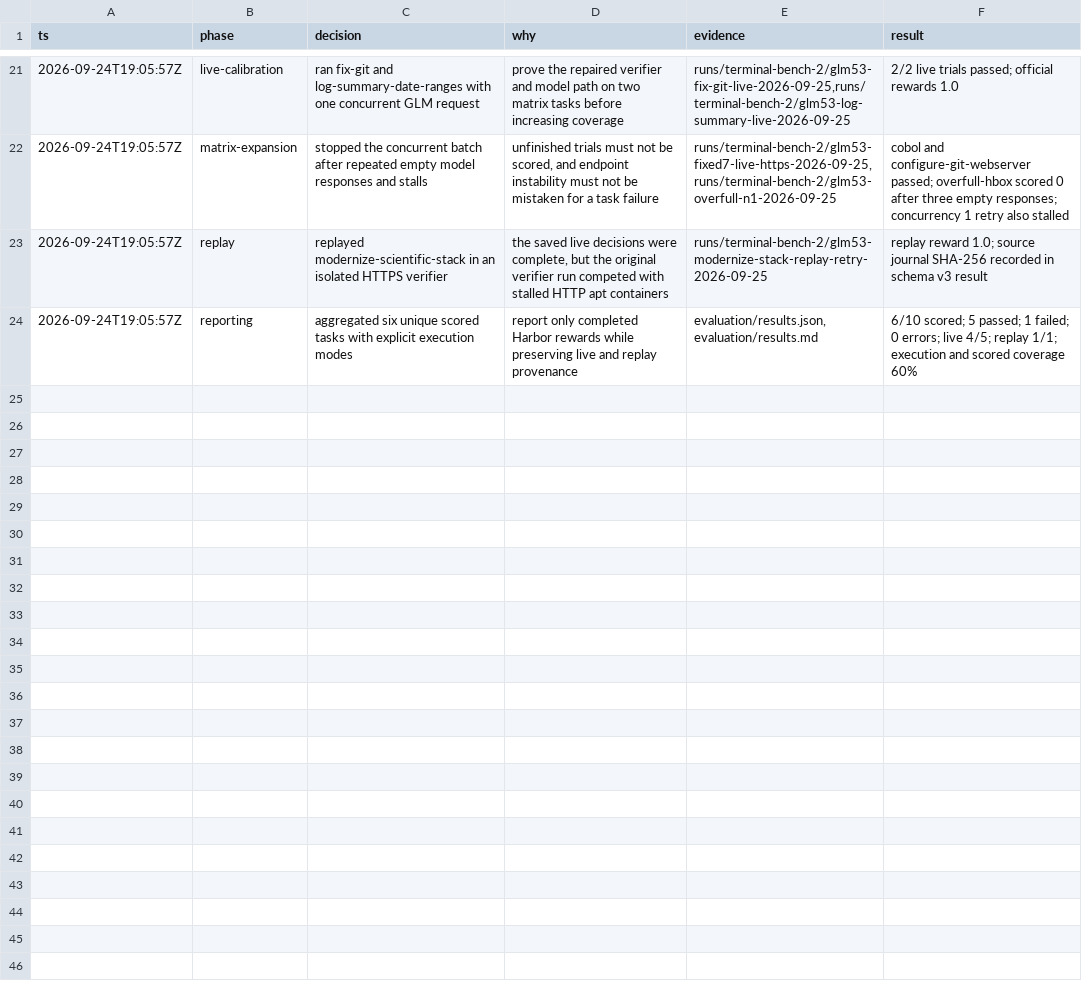
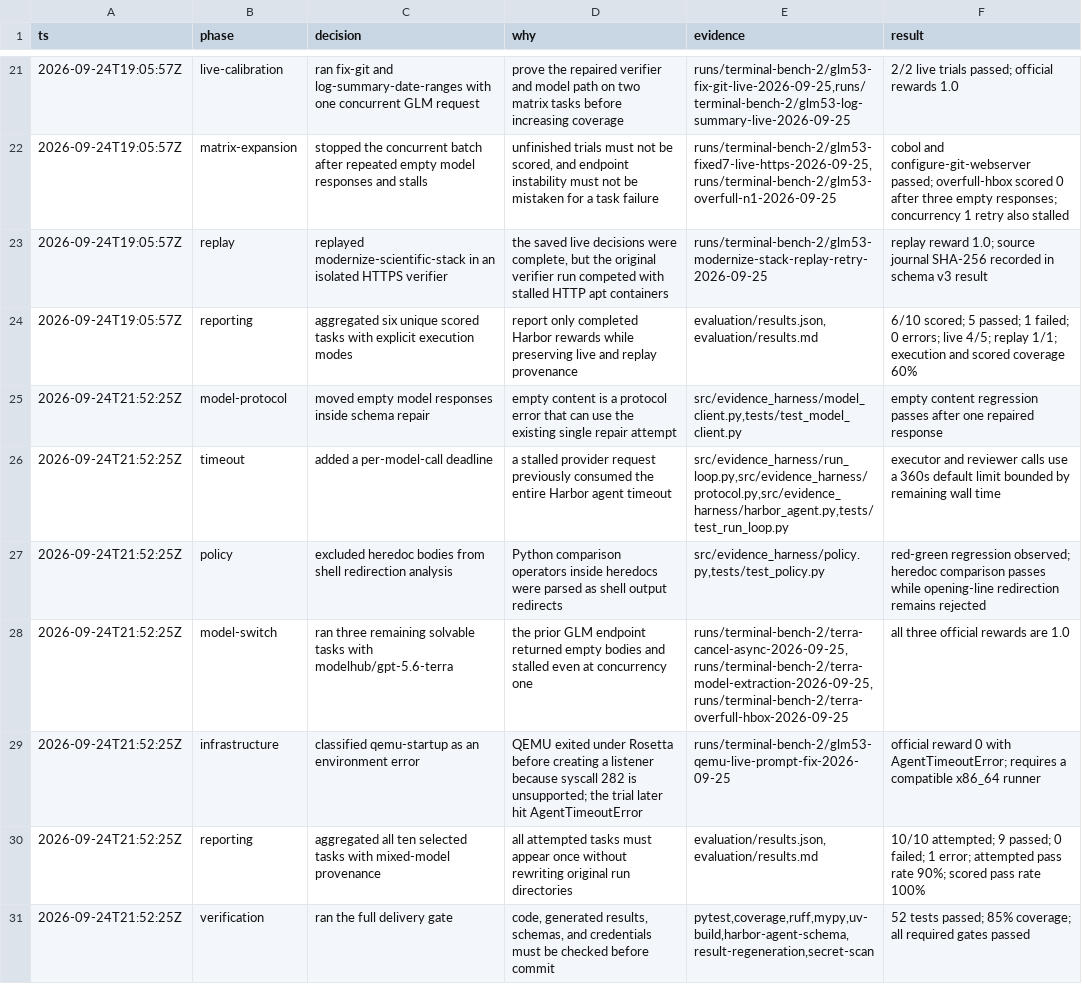
Before and after one commit to Duang777/Dharness, a TSV file: .audit/benchmark-optimization.tsv, drawn as a sheet; only a part is shown, gaps mark what is left out; the diff names each change by its address in the sheet, - before the commit and + after, or states it on an @@ line.

Commit message:
fix: harden model calls and finish ten-task evaluation
Empty model responses previously escaped schema repair, stalled calls could consume the full trial, and Python comparisons in heredocs were mistaken for shell redirects. Bound model calls, repair empty responses, ignore heredoc bodies during redirection analysis, and add red-green regression coverage.\n\nRecord the mixed-model ten-task result with nine passes and one Rosetta-constrained QEMU error.

```diff
--- a/.audit/benchmark-optimization.tsv
+++ b/.audit/benchmark-optimization.tsv
+row 25: 2026-09-24T21:52:25Z | model-protocol | moved empty model responses inside schema repair | empty content is a protocol error that can use the existing single repair attempt | src/evidence_harness/model_client.py,tests/test_model_client.py | empty content regression passes after one repaired response
+row 26: 2026-09-24T21:52:25Z | timeout | added a per-model-call deadline | a stalled provider request previously consumed the entire Harbor agent timeout | src/evidence_harness/run_loop.py,src/evidence_harness/protocol.py,src/evidence_harness/harbor_agent.py,tests/test_run_loop.py | executor and reviewer calls use a 360s default limit bounded by remaining wall time
+row 27: 2026-09-24T21:52:25Z | policy | excluded heredoc bodies from shell redirection analysis | Python comparison operators inside heredocs were parsed as shell output redirects | src/evidence_harness/policy.py,tests/test_policy.py | red-green regression observed; heredoc comparison passes while opening-line redirection remains rejected
+row 28: 2026-09-24T21:52:25Z | model-switch | ran three remaining solvable tasks with modelhub/gpt-5.6-terra | the prior GLM endpoint returned empty bodies and stalled even at concurrency one | runs/terminal-bench-2/terra-cancel-async-2026-09-25,runs/terminal-bench-2/terra-model-extraction-2026-09-25,runs/terminal-bench-2/terra-overfull-hbox-2026-09-25 | all three official rewards are 1.0
+row 29: 2026-09-24T21:52:25Z | infrastructure | classified qemu-startup as an environment error | QEMU exited under Rosetta before creating a listener because syscall 282 is unsupported; the trial later hit AgentTimeoutError | runs/terminal-bench-2/glm53-qemu-live-prompt-fix-2026-09-25 | official reward 0 with AgentTimeoutError; requires a compatible x86_64 runner
+row 30: 2026-09-24T21:52:25Z | reporting | aggregated all ten selected tasks with mixed-model provenance | all attempted tasks must appear once without rewriting original run directories | evaluation/results.json,evaluation/results.md | 10/10 attempted; 9 passed; 0 failed; 1 error; attempted pass rate 90%; scored pass rate 100%
+row 31: 2026-09-24T21:52:25Z | verification | ran the full delivery gate | code, generated results, schemas, and credentials must be checked before commit | pytest,coverage,ruff,mypy,uv-build,harbor-agent-schema,result-regeneration,secret-scan | 52 tests passed; 85% coverage; all required gates passed
```
Also changed, not shown: 17 other files.
